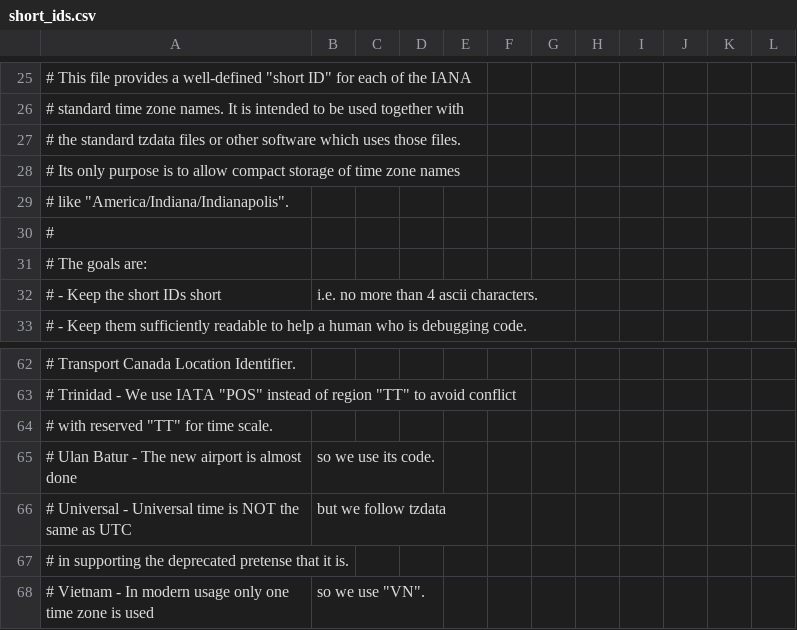
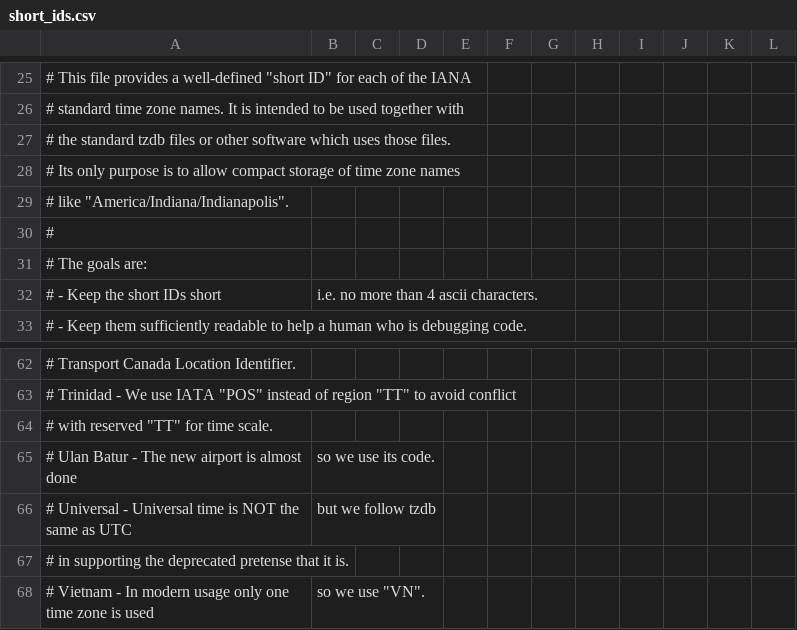
Before and after one commit to mkenniston/chronian, a CSV file: src/short_ids.csv, drawn as a sheet; only a part is shown, gaps mark what is left out.

Commit message:
Change "tzdata" to "tzdb"

```diff
--- a/src/short_ids.csv
+++ b/src/short_ids.csv
@@ -26,3 +26,3 @@
 # standard time zone names.  It is intended to be used together with
-# the standard tzdata files or other software which uses those files.
+# the standard tzdb files or other software which uses those files.
 # Its only purpose is to allow compact storage of time zone names
@@ -65,3 +65,3 @@
 # Ulan Batur - The new airport is almost done, so we use its code.
-# Universal - Universal time is NOT the same as UTC, but we follow tzdata
+# Universal - Universal time is NOT the same as UTC, but we follow tzdb
 #             in supporting the deprecated pretense that it is.
```
Also changed, not shown: 1 other file.
